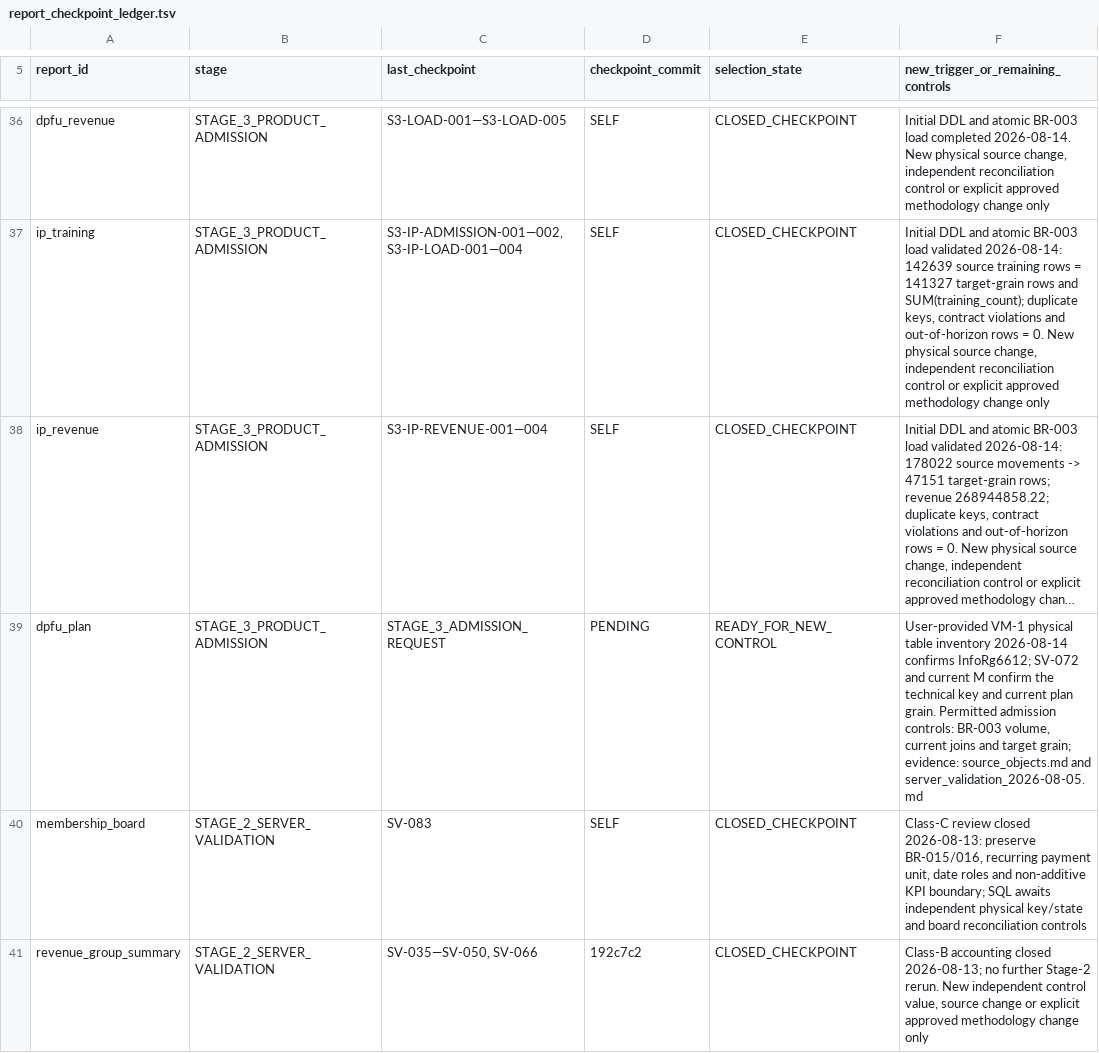
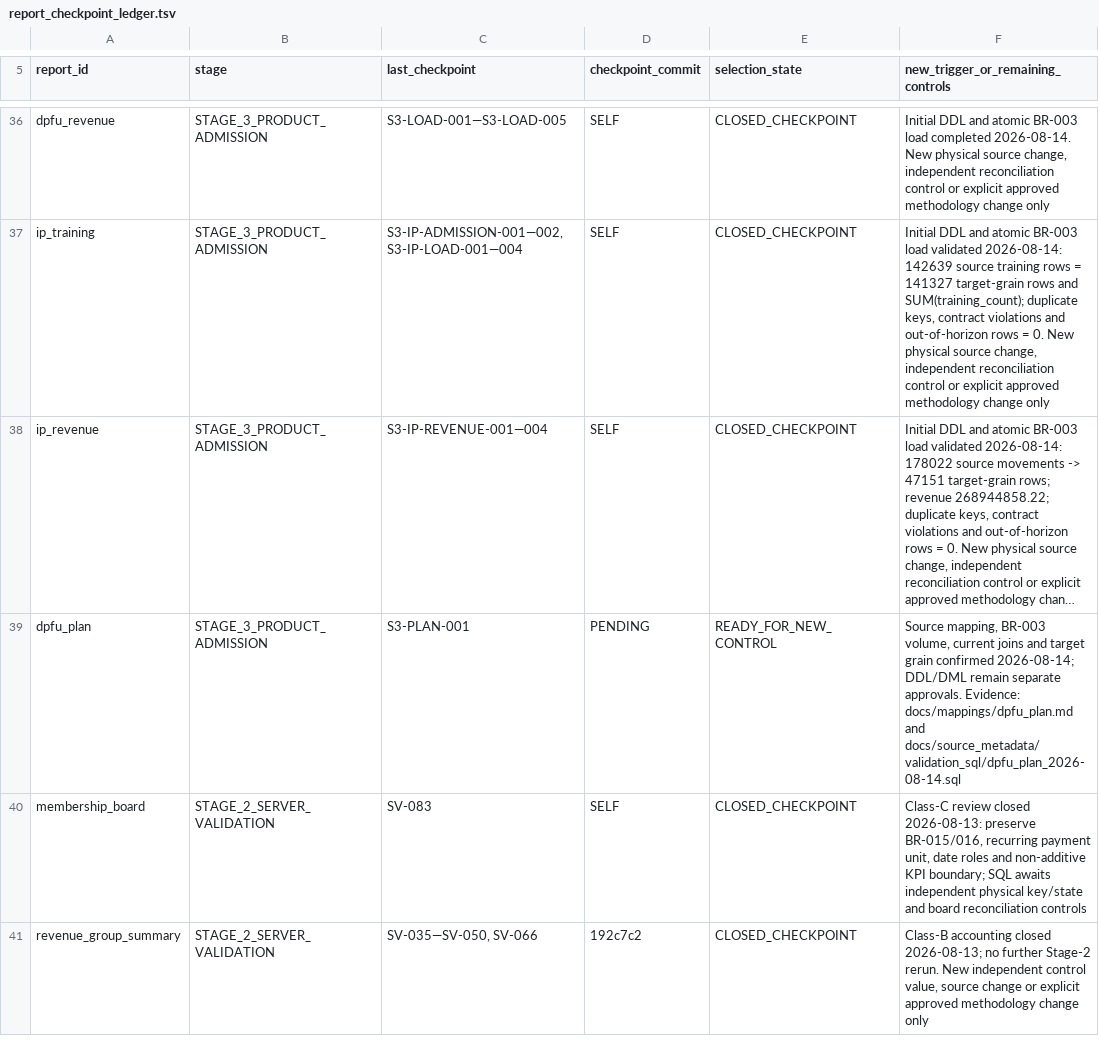
Before and after one commit to ilvkalinin/1c_to_powerBi, a TSV file: .agents/report_checkpoint_ledger.tsv, drawn as a sheet; only a part is shown, gaps mark what is left out; long unchanged cells end in …; the diff names each change by its address in the sheet, - before the commit and + after, or states it on an @@ line.

Commit message:
feat(dpfu-plan): prepare DDL approval

```diff
--- a/.agents/report_checkpoint_ledger.tsv
+++ b/.agents/report_checkpoint_ledger.tsv
-C39 (last_checkpoint): STAGE_3_ADMISSION_REQUEST
+C39 (last_checkpoint): S3-PLAN-001
-F39: User-provided VM-1 physical table inventory 2026-08-14 confirms InfoRg6612; SV-072 and current M confirm the technical key and current plan grain. Permitted admission controls: BR-003 volume, current joins and target grain; evidence: source_objects.md and server_validation_2026-08-05.md
+F39: Source mapping, BR-003 volume, current joins and target grain confirmed 2026-08-14; DDL/DML remain separate approvals. Evidence: docs/mappings/dpfu_plan.md and docs/source_metadata/validation_sql/dpfu_plan_2026-08-14.sql
```
Also changed, not shown: .agents/active_package.tsv, 10 other files.
